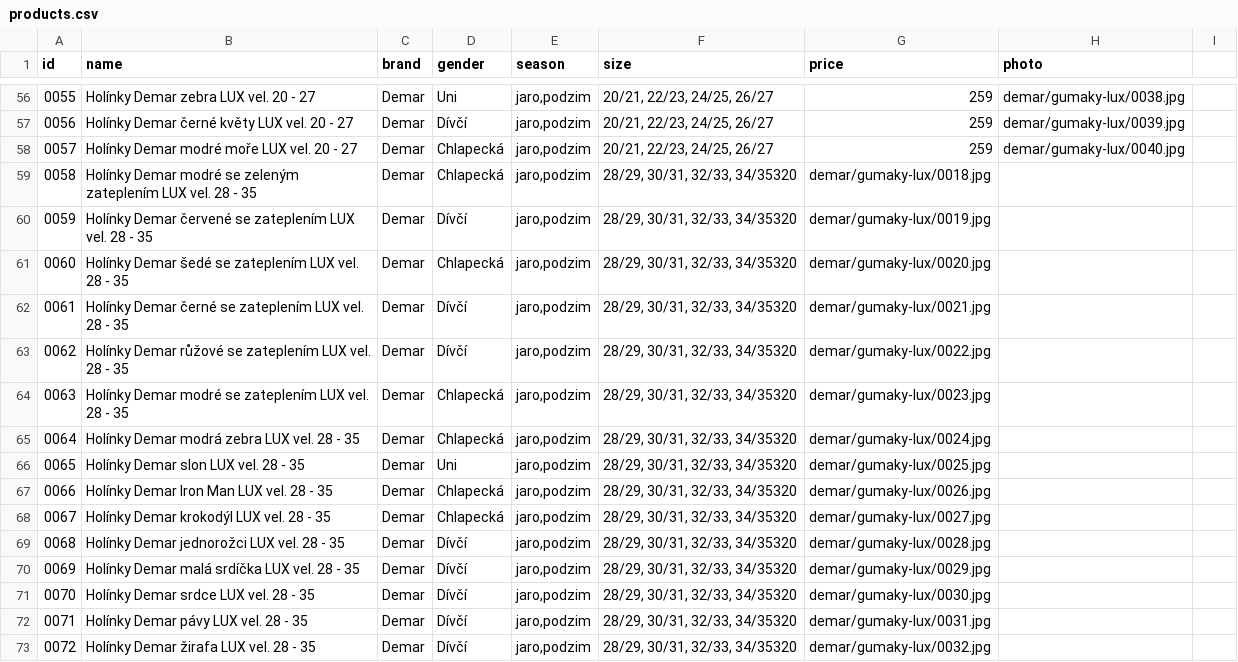
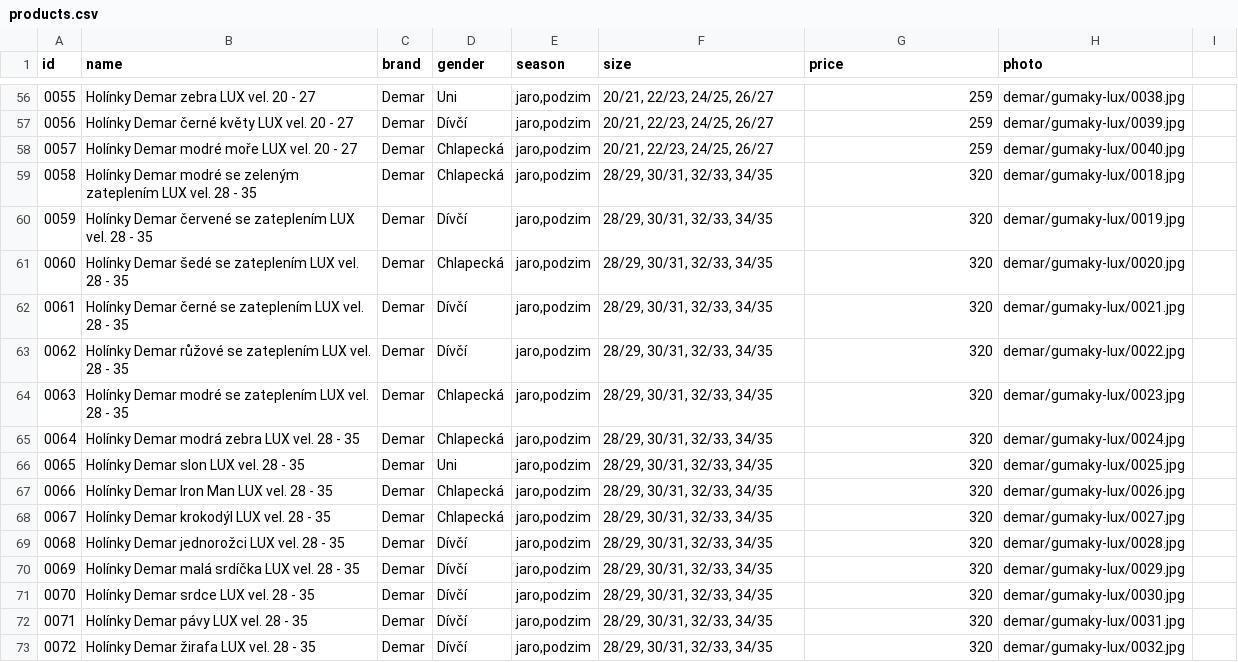
Before and after one commit to ad-ab/boty-boticky, a CSV file: static/boty/products.csv, drawn as a sheet; only a part is shown, gaps mark what is left out; the diff covers the shown part only.

```diff
--- a/static/boty/products.csv
+++ b/static/boty/products.csv
@@ -58,16 +58,16 @@ id|name|brand|gender|season|size|price|photo
 0057|Holínky Demar modré moře LUX vel. 20 - 27|Demar|Chlapecká|jaro,podzim|20/21, 22/23, 24/25, 26/27|259|demar/gumaky-lux/0040.jpg
-0058|Holínky Demar modré se zeleným zateplením LUX vel. 28 - 35|Demar|Chlapecká|jaro,podzim|28/29, 30/31, 32/33, 34/35320|demar/gumaky-lux/0018.jpg
-0059|Holínky Demar červené se zateplením LUX vel. 28 - 35|Demar|Dívčí|jaro,podzim|28/29, 30/31, 32/33, 34/35320|demar/gumaky-lux/0019.jpg
-0060|Holínky Demar šedé se zateplením LUX vel. 28 - 35|Demar|Chlapecká|jaro,podzim|28/29, 30/31, 32/33, 34/35320|demar/gumaky-lux/0020.jpg
-0061|Holínky Demar černé se zateplením LUX vel. 28 - 35|Demar|Dívčí|jaro,podzim|28/29, 30/31, 32/33, 34/35320|demar/gumaky-lux/0021.jpg
-0062|Holínky Demar růžové se zateplením LUX vel. 28 - 35|Demar|Dívčí|jaro,podzim|28/29, 30/31, 32/33, 34/35320|demar/gumaky-lux/0022.jpg
-0063|Holínky Demar modré se zateplením LUX vel. 28 - 35|Demar|Chlapecká|jaro,podzim|28/29, 30/31, 32/33, 34/35320|demar/gumaky-lux/0023.jpg
-0064|Holínky Demar modrá zebra LUX vel. 28 - 35|Demar|Chlapecká|jaro,podzim|28/29, 30/31, 32/33, 34/35320|demar/gumaky-lux/0024.jpg
-0065|Holínky Demar slon LUX vel. 28 - 35|Demar|Uni|jaro,podzim|28/29, 30/31, 32/33, 34/35320|demar/gumaky-lux/0025.jpg
-0066|Holínky Demar Iron Man LUX vel. 28 - 35|Demar|Chlapecká|jaro,podzim|28/29, 30/31, 32/33, 34/35320|demar/gumaky-lux/0026.jpg
-0067|Holínky Demar krokodýl LUX vel. 28 - 35|Demar|Chlapecká|jaro,podzim|28/29, 30/31, 32/33, 34/35320|demar/gumaky-lux/0027.jpg
-0068|Holínky Demar jednorožci LUX vel. 28 - 35|Demar|Dívčí|jaro,podzim|28/29, 30/31, 32/33, 34/35320|demar/gumaky-lux/0028.jpg
-0069|Holínky Demar malá srdíčka LUX vel. 28 - 35|Demar|Dívčí|jaro,podzim|28/29, 30/31, 32/33, 34/35320|demar/gumaky-lux/0029.jpg
-0070|Holínky Demar srdce LUX vel. 28 - 35|Demar|Dívčí|jaro,podzim|28/29, 30/31, 32/33, 34/35320|demar/gumaky-lux/0030.jpg
-0071|Holínky Demar pávy LUX vel. 28 - 35|Demar|Dívčí|jaro,podzim|28/29, 30/31, 32/33, 34/35320|demar/gumaky-lux/0031.jpg
-0072|Holínky Demar žirafa LUX vel. 28 - 35|Demar|Dívčí|jaro,podzim|28/29, 30/31, 32/33, 34/35320|demar/gumaky-lux/0032.jpg
+0058|Holínky Demar modré se zeleným zateplením LUX vel. 28 - 35|Demar|Chlapecká|jaro,podzim|28/29, 30/31, 32/33, 34/35|320|demar/gumaky-lux/0018.jpg
+0059|Holínky Demar červené se zateplením LUX vel. 28 - 35|Demar|Dívčí|jaro,podzim|28/29, 30/31, 32/33, 34/35|320|demar/gumaky-lux/0019.jpg
+0060|Holínky Demar šedé se zateplením LUX vel. 28 - 35|Demar|Chlapecká|jaro,podzim|28/29, 30/31, 32/33, 34/35|320|demar/gumaky-lux/0020.jpg
+0061|Holínky Demar černé se zateplením LUX vel. 28 - 35|Demar|Dívčí|jaro,podzim|28/29, 30/31, 32/33, 34/35|320|demar/gumaky-lux/0021.jpg
+0062|Holínky Demar růžové se zateplením LUX vel. 28 - 35|Demar|Dívčí|jaro,podzim|28/29, 30/31, 32/33, 34/35|320|demar/gumaky-lux/0022.jpg
+0063|Holínky Demar modré se zateplením LUX vel. 28 - 35|Demar|Chlapecká|jaro,podzim|28/29, 30/31, 32/33, 34/35|320|demar/gumaky-lux/0023.jpg
+0064|Holínky Demar modrá zebra LUX vel. 28 - 35|Demar|Chlapecká|jaro,podzim|28/29, 30/31, 32/33, 34/35|320|demar/gumaky-lux/0024.jpg
+0065|Holínky Demar slon LUX vel. 28 - 35|Demar|Uni|jaro,podzim|28/29, 30/31, 32/33, 34/35|320|demar/gumaky-lux/0025.jpg
+0066|Holínky Demar Iron Man LUX vel. 28 - 35|Demar|Chlapecká|jaro,podzim|28/29, 30/31, 32/33, 34/35|320|demar/gumaky-lux/0026.jpg
+0067|Holínky Demar krokodýl LUX vel. 28 - 35|Demar|Chlapecká|jaro,podzim|28/29, 30/31, 32/33, 34/35|320|demar/gumaky-lux/0027.jpg
+0068|Holínky Demar jednorožci LUX vel. 28 - 35|Demar|Dívčí|jaro,podzim|28/29, 30/31, 32/33, 34/35|320|demar/gumaky-lux/0028.jpg
+0069|Holínky Demar malá srdíčka LUX vel. 28 - 35|Demar|Dívčí|jaro,podzim|28/29, 30/31, 32/33, 34/35|320|demar/gumaky-lux/0029.jpg
+0070|Holínky Demar srdce LUX vel. 28 - 35|Demar|Dívčí|jaro,podzim|28/29, 30/31, 32/33, 34/35|320|demar/gumaky-lux/0030.jpg
+0071|Holínky Demar pávy LUX vel. 28 - 35|Demar|Dívčí|jaro,podzim|28/29, 30/31, 32/33, 34/35|320|demar/gumaky-lux/0031.jpg
+0072|Holínky Demar žirafa LUX vel. 28 - 35|Demar|Dívčí|jaro,podzim|28/29, 30/31, 32/33, 34/35|320|demar/gumaky-lux/0032.jpg
```
Also changed, not shown: 58 edited cells elsewhere in this file, 5 other files.
